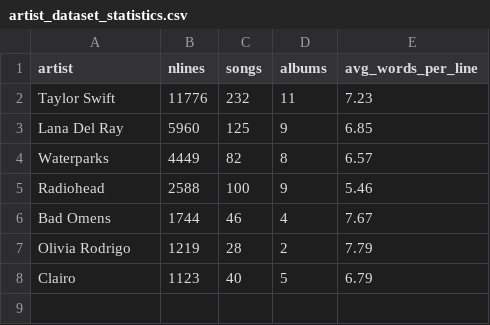
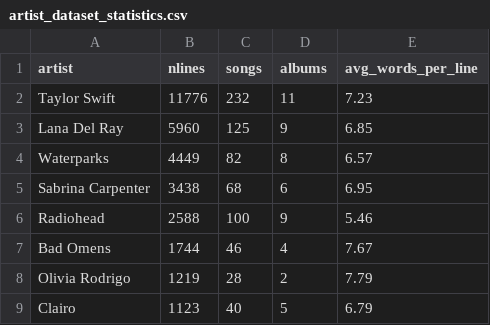
Before and after one commit to jasminex21/lyriguessr, a CSV file: artist_dataset_statistics.csv, drawn as a sheet.

Commit message:
added sabrina's dataset + page (game not up yet)

```diff
--- a/artist_dataset_statistics.csv
+++ b/artist_dataset_statistics.csv
@@ -4,2 +4,3 @@ Lana Del Ray,5960,125,9,6.85
 Waterparks,4449,82,8,6.57
+Sabrina Carpenter,3438,68,6,6.95
 Radiohead,2588,100,9,5.46
```
Also changed, not shown: 31 other files.
